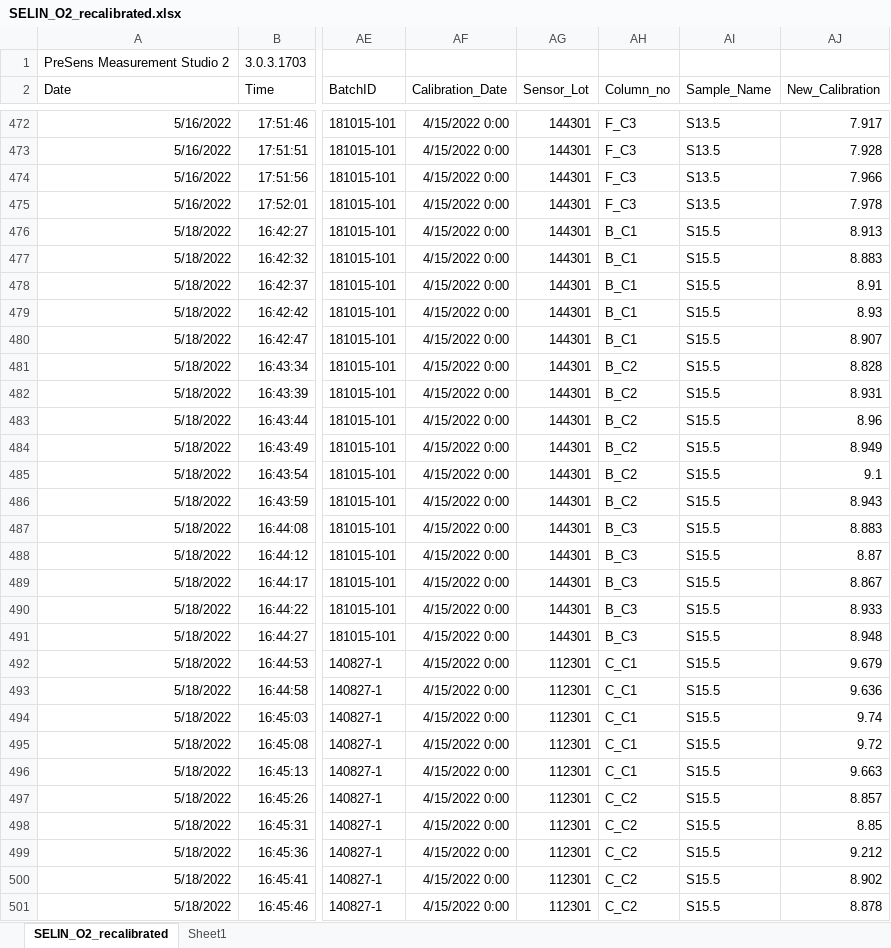
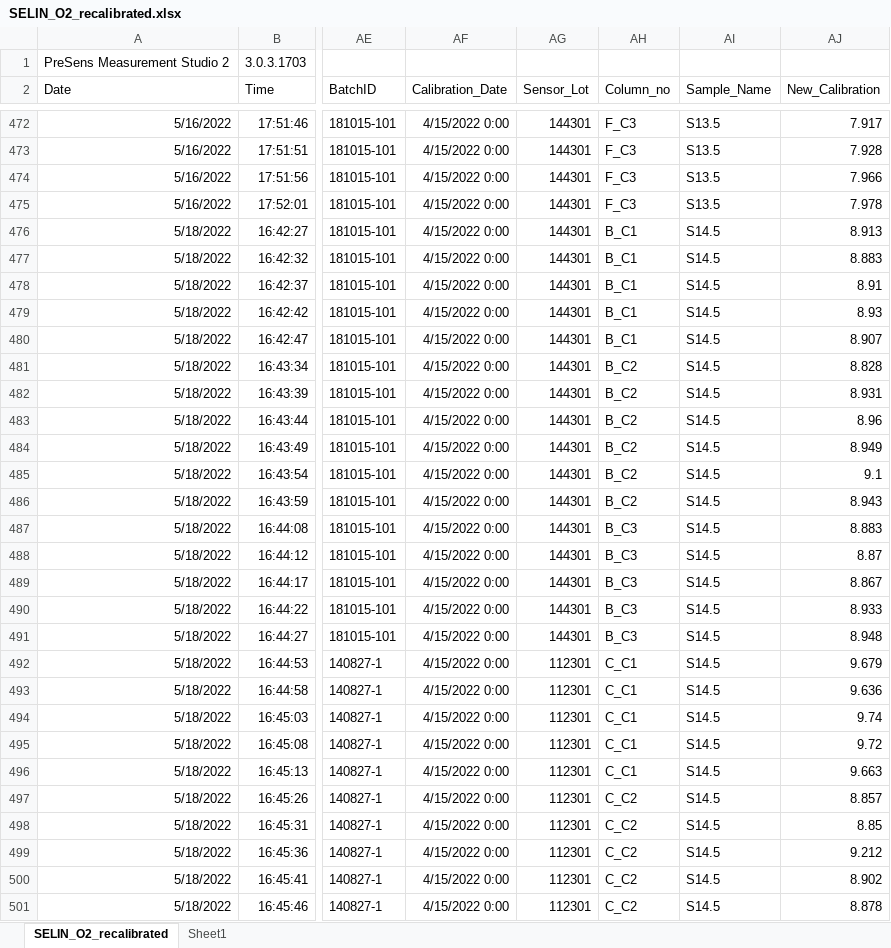
Before and after one commit to Selkubi/Experiment_DO_Dataprep, an Excel workbook: data/presense/SELIN_O2_recalibrated.xlsx, sheet SELIN_O2_recalibrated, drawn as a sheet; only a part is shown, gaps mark what is left out; values as stored, in another font and other column widths than the file's, no borders; the diff covers the shown part only; the diff names each change by its address in the sheet, - before the commit and + after, or states it on an @@ line.

```diff
--- a/data/presense/SELIN_O2_recalibrated.xlsx (sheet SELIN_O2_recalibrated)
+++ b/data/presense/SELIN_O2_recalibrated.xlsx (sheet SELIN_O2_recalibrated)
-AI476:AI501 (Sample_Name): S15.5
+AI476:AI501 (Sample_Name): S14.5
```
Also changed, not shown: 78 edited cells elsewhere in this sheet, 4 other files.
